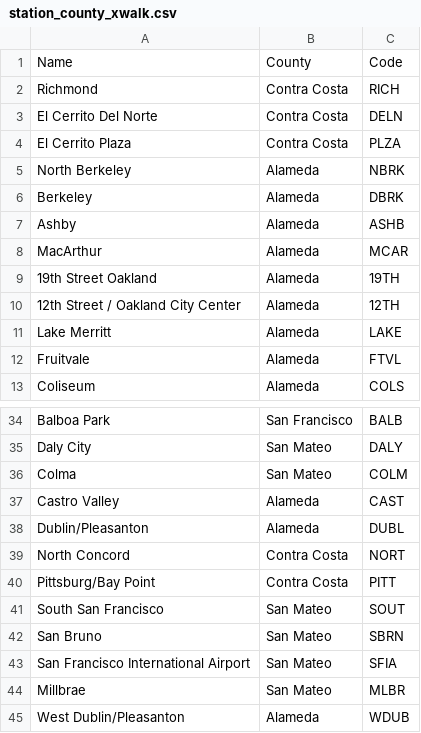
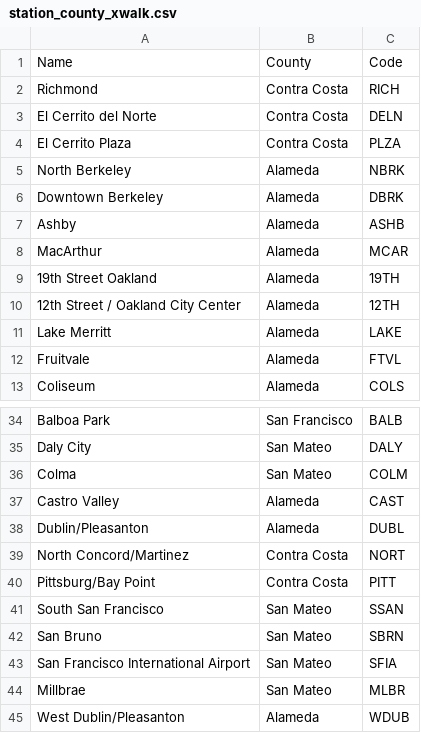
Before and after one commit to katldewitt/data_viz_covid_bart, a CSV file: User_Created_Data/station_county_xwalk.csv, drawn as a sheet; only a part is shown, gaps mark what is left out.

```diff
--- a/User_Created_Data/station_county_xwalk.csv
+++ b/User_Created_Data/station_county_xwalk.csv
@@ -2,6 +2,6 @@
 Richmond,Contra Costa,RICH
-El Cerrito Del Norte,Contra Costa,DELN
+El Cerrito del Norte,Contra Costa,DELN
 El Cerrito Plaza,Contra Costa,PLZA
 North Berkeley,Alameda,NBRK
-Berkeley,Alameda,DBRK
+Downtown Berkeley,Alameda,DBRK
 Ashby,Alameda,ASHB
@@ -38,5 +38,5 @@ Castro Valley,Alameda,CAST
 Dublin/Pleasanton,Alameda,DUBL
-North Concord,Contra Costa,NORT
+North Concord/Martinez,Contra Costa,NORT
 Pittsburg/Bay Point,Contra Costa,PITT
-South San Francisco,San Mateo,SOUT
+South San Francisco,San Mateo,SSAN
 San Bruno,San Mateo,SBRN
```
Also changed, not shown: 100_QA_files/100_qa_min_cnts.csv, 100_QA_files/100_qa_temp_monthly.csv, 3 other files.
